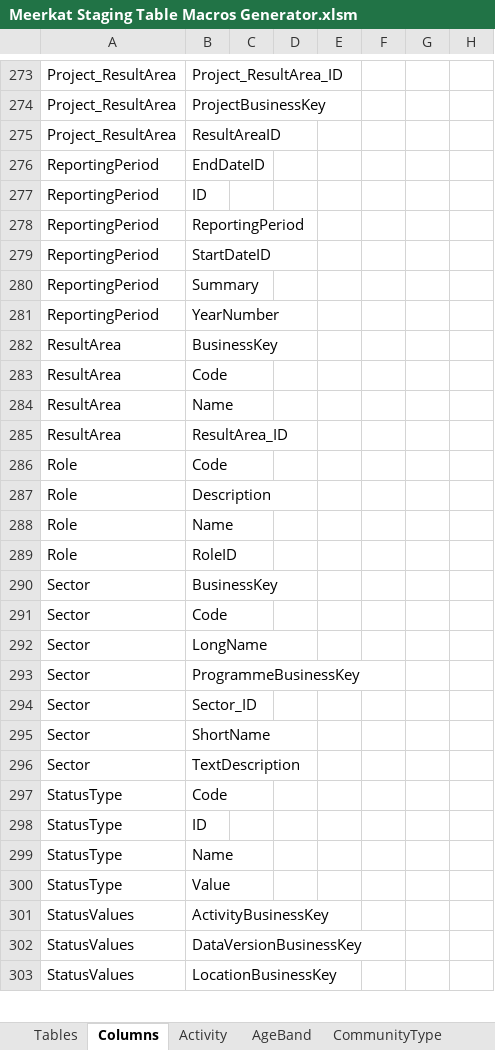
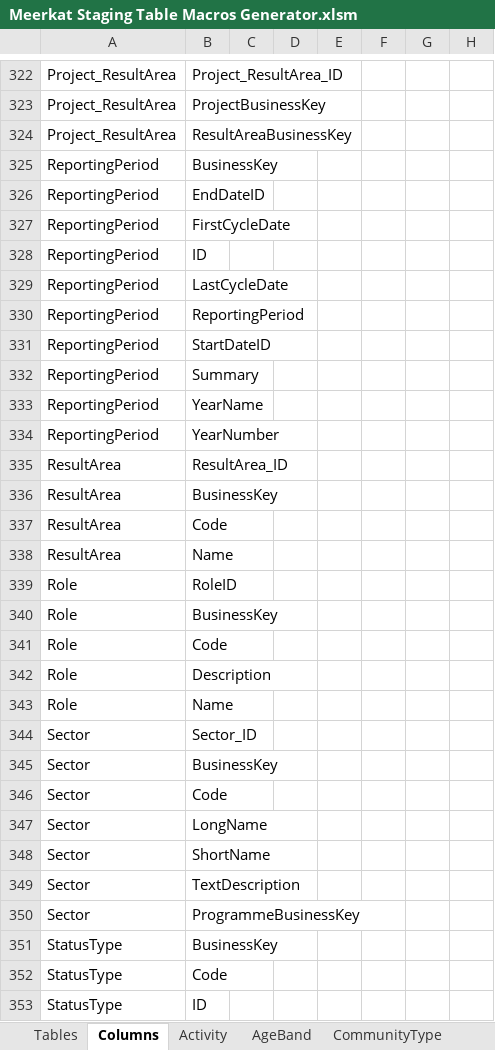
Before and after one commit to AphelionSoftware/Meerkat, an Excel workbook: Staging Excel Templates/Meerkat Staging Table Macros Generator.xlsm, sheet Columns, drawn as a sheet; only a part is shown, gaps mark what is left out; the shorter side is filled out with more unchanged rows; values as stored, in another font and other column widths than the file's, no borders; charts and pictures not drawn; addresses are those after the commit; the diff covers the shown part only; the diff names each change by its address in the sheet, - before the commit and + after, or states it on an @@ line.

```diff
--- a/Staging Excel Templates/Meerkat Staging Table Macros Generator.xlsm (sheet Columns)
+++ b/Staging Excel Templates/Meerkat Staging Table Macros Generator.xlsm (sheet Columns)
-B324: ResultAreaID
+B324: ResultAreaBusinessKey
+row 325: ReportingPeriod | BusinessKey
+row 327: ReportingPeriod | FirstCycleDate
+row 329: ReportingPeriod | LastCycleDate
+row 333: ReportingPeriod | YearName
@@ row 285 moved to row 335: ResultArea @@
@@ row 289 moved to row 339: Role @@
+row 340: Role | BusinessKey
@@ row 294 moved to row 344: Sector @@
@@ row 293 moved to row 350: Sector @@
+row 351: StatusType | BusinessKey
```
Also changed, not shown: 67 added rows, 7 removed rows, 61 moved rows, 21 edited cells and cell formats elsewhere in this sheet, sheet Tables, sheet ReportingPeriod, sheet StatusType, sheet StatusValues, sheet SubSector, sheet Milestone, 43 more sheets, other sheet tabs, charts or pictures, StagingTemplates/Staging.Activity.xlsx, StagingTemplates/Staging.IndicatorValues.xlsx, 56 other files.
